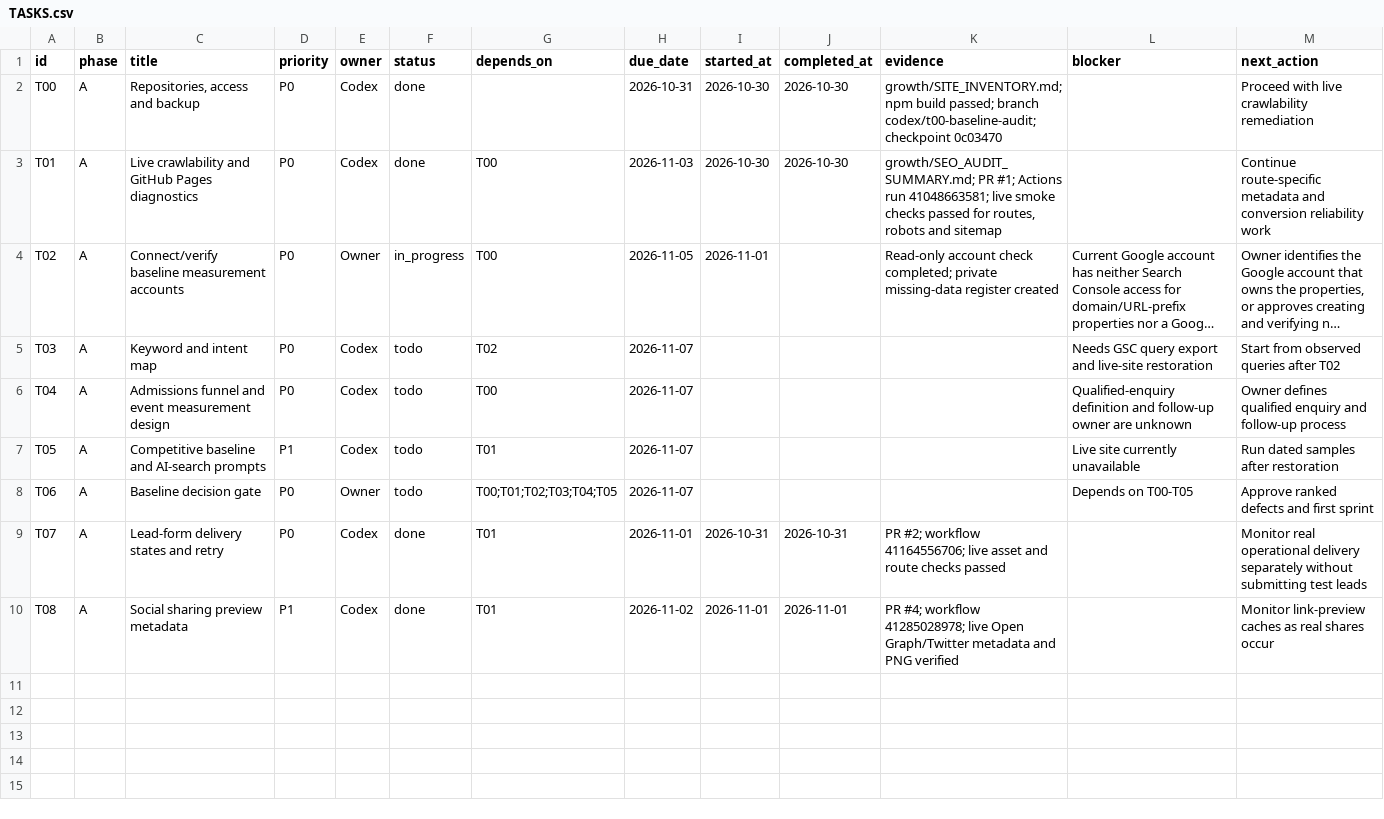
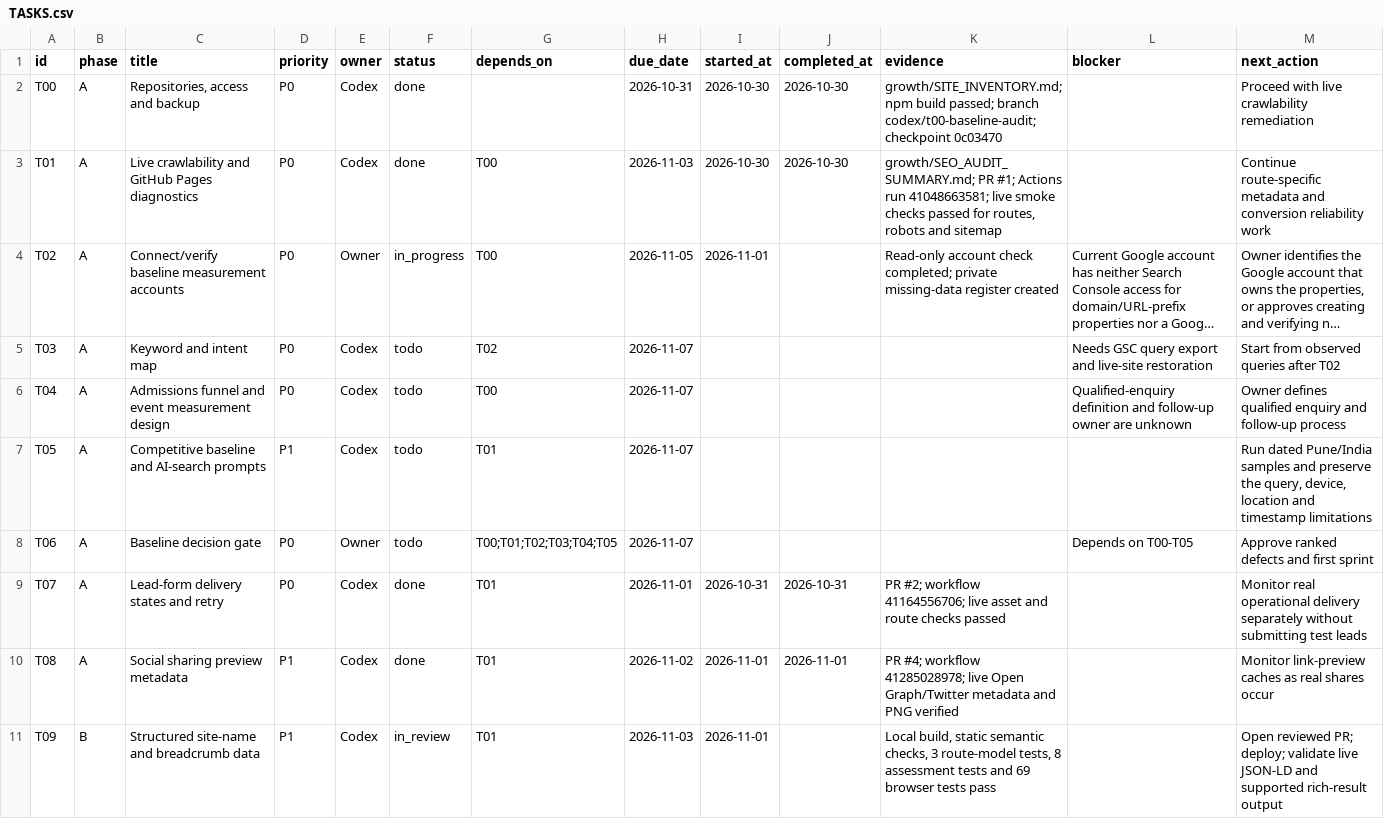
Before and after one commit to jehar-tau/Website-Dexam, a CSV file: growth/TASKS.csv, drawn as a sheet; long unchanged cells end in ….

Commit message:
Improve structured search metadata

```diff
--- a/growth/TASKS.csv
+++ b/growth/TASKS.csv
@@ -6,3 +6,3 @@ T03,A,"Keyword and intent map",P0,Codex,todo,T02,2026-11-07,,,,"Needs GSC query
 T04,A,"Admissions funnel and event measurement design",P0,Codex,todo,T00,2026-11-07,,,,"Qualified-enquiry definition and follow-up owner are unknown","Owner defines qualified enquiry and follow-up process"
-T05,A,"Competitive baseline and AI-search prompts",P1,Codex,todo,T01,2026-11-07,,,,"Live site currently unavailable","Run dated samples after restoration"
+T05,A,"Competitive baseline and AI-search prompts",P1,Codex,todo,T01,2026-11-07,,,,,"Run dated Pune/India samples and preserve the query, device, location and timestamp limitations"
 T06,A,"Baseline decision gate",P0,Owner,todo,"T00;T01;T02;T03;T04;T05",2026-11-07,,,,"Depends on T00-T05","Approve ranked defects and first sprint"
@@ -10 +10,2 @@ T07,A,"Lead-form delivery states and retry",P0,Codex,done,T01,2026-11-01,2026-10
 T08,A,"Social sharing preview metadata",P1,Codex,done,T01,2026-11-02,2026-11-01,2026-11-01,"PR #4; workflow 41285028978; live Open Graph/Twitter metadata and PNG verified",,"Monitor link-preview caches as real shares occur"
+T09,B,"Structured site-name and breadcrumb data",P1,Codex,in_review,T01,2026-11-03,2026-11-01,,"Local build, static semantic checks, 3 route-model tests, 8 assessment tests and 69 browser tests pass",,"Open reviewed PR; deploy; validate live JSON-LD and supported rich-result output"
```
Also changed, not shown: 7 other files.
